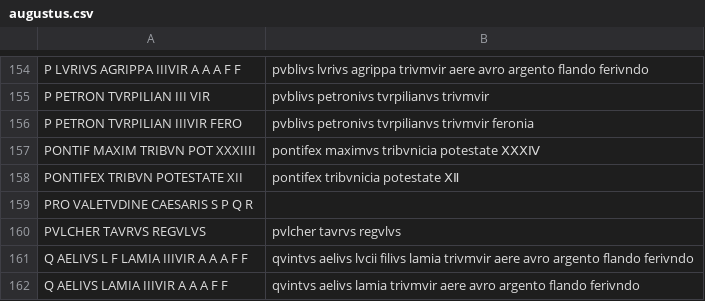
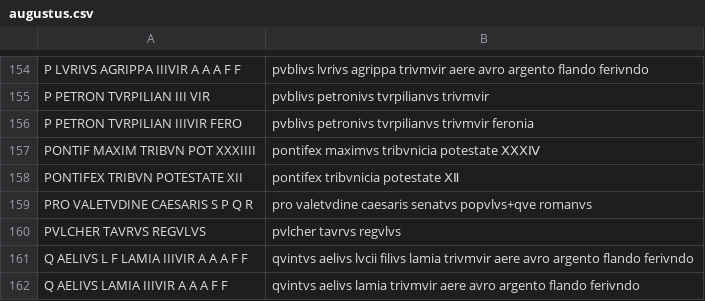
Before and after one commit to neelsmith/ocre-texts, a CSV file: remainders-alphabetized/augustus.csv, drawn as a sheet; only a part is shown, gaps mark what is left out; the diff covers the shown part only.

```diff
--- a/remainders-alphabetized/augustus.csv
+++ b/remainders-alphabetized/augustus.csv
@@ -158,3 +158,3 @@ PONTIF MAXIM TRIBVN POT XXXIIII,pontifex maximvs tribvnicia potestate ⅩⅩⅩ
 PONTIFEX TRIBVN POTESTATE XII,pontifex tribvnicia potestate ⅩⅡ
-PRO VALETVDINE CAESARIS S P Q R,
+PRO VALETVDINE CAESARIS S P Q R,pro valetvdine caesaris senatvs popvlvs+qve romanvs
 PVLCHER TAVRVS REGVLVS,pvlcher tavrvs regvlvs
```
Also changed, not shown: 3 removed rows and 9 edited cells elsewhere in this file.
